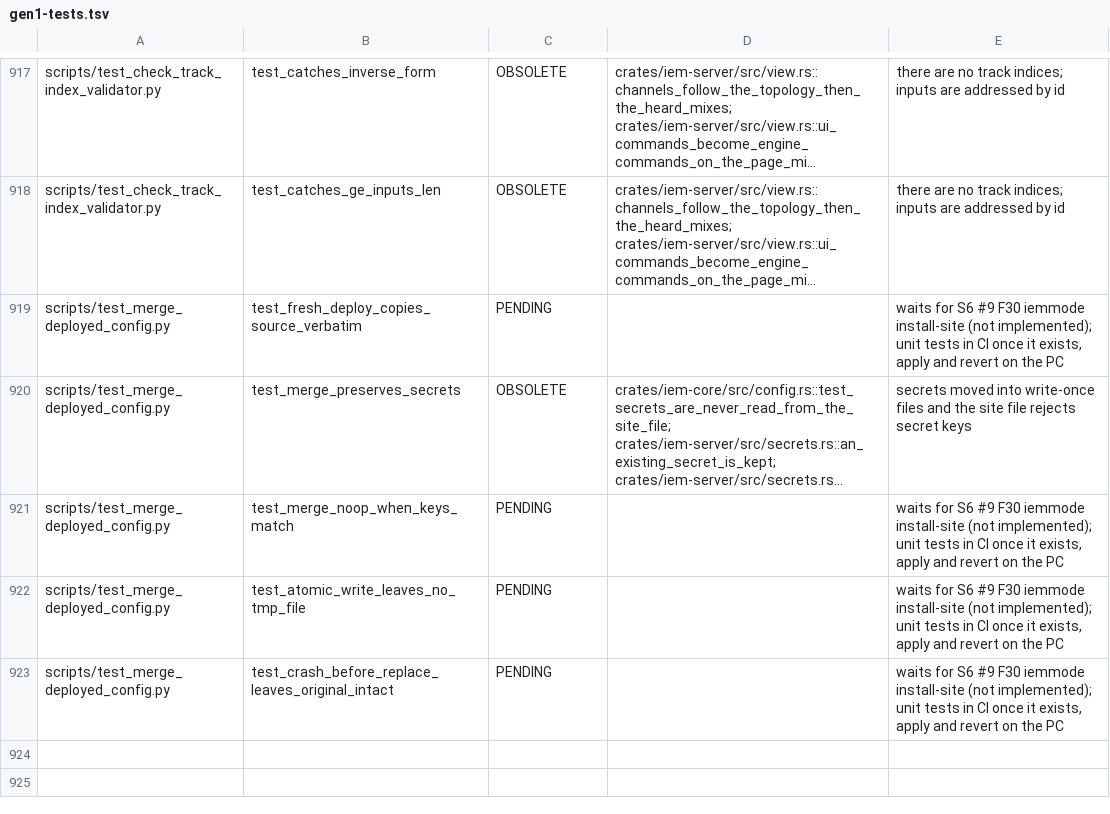
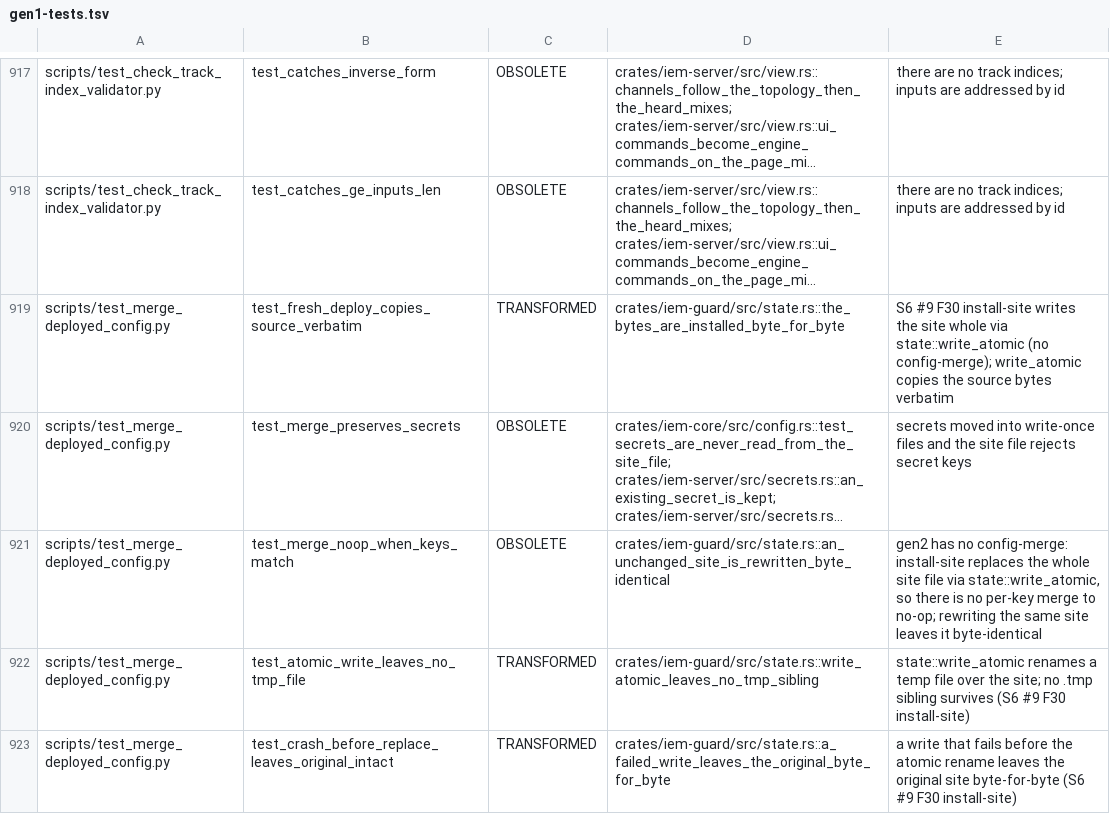
Before and after one commit to zbynekdrlik/iemmixer, a TSV file: docs/parity/gen1-tests.tsv, drawn as a sheet; only a part is shown, gaps mark what is left out; long unchanged cells end in …; the diff names each change by its address in the sheet, - before the commit and + after, or states it on an @@ line.

```diff
--- a/docs/parity/gen1-tests.tsv
+++ b/docs/parity/gen1-tests.tsv
-C919: PENDING
+C919: TRANSFORMED
-D919: (empty)
+D919: crates/iem-guard/src/state.rs::the_bytes_are_installed_byte_for_byte
-E919: waits for S6 #9 F30 iemmode install-site (not implemented); unit tests in CI once it exists, apply and revert on the PC
+E919: S6 #9 F30 install-site writes the site whole via state::write_atomic (no config-merge); write_atomic copies the source bytes verbatim
-C921: PENDING
+C921: OBSOLETE
-D921: (empty)
+D921: crates/iem-guard/src/state.rs::an_unchanged_site_is_rewritten_byte_identical
-E921: waits for S6 #9 F30 iemmode install-site (not implemented); unit tests in CI once it exists, apply and revert on the PC
+E921: gen2 has no config-merge: install-site replaces the whole site file via state::write_atomic, so there is no per-key merge to no-op; rewriting the same site leaves it byte-identical
-C922:C923: PENDING
+C922:C923: TRANSFORMED
-D922: (empty)
+D922: crates/iem-guard/src/state.rs::write_atomic_leaves_no_tmp_sibling
-E922: waits for S6 #9 F30 iemmode install-site (not implemented); unit tests in CI once it exists, apply and revert on the PC
+E922: state::write_atomic renames a temp file over the site; no .tmp sibling survives (S6 #9 F30 install-site)
-D923: (empty)
+D923: crates/iem-guard/src/state.rs::a_failed_write_leaves_the_original_byte_for_byte
-E923: waits for S6 #9 F30 iemmode install-site (not implemented); unit tests in CI once it exists, apply and revert on the PC
+E923: a write that fails before the atomic rename leaves the original site byte-for-byte (S6 #9 F30 install-site)
```
